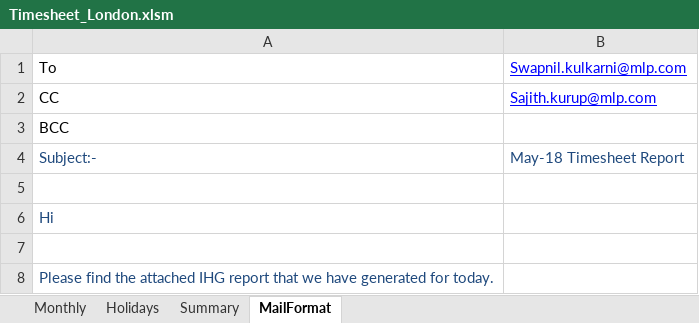
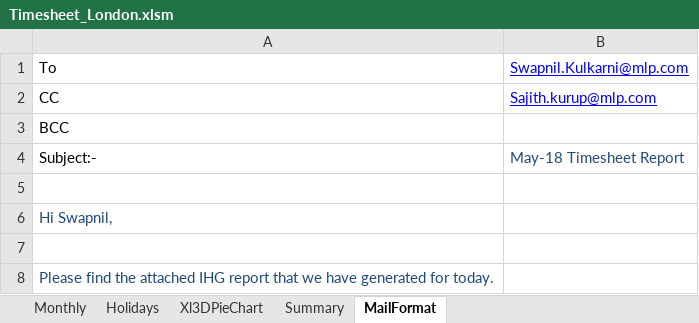
Before and after one commit to swapnilkulkarni46/casestudy, an Excel workbook: Timesheet_London.xlsm, sheet MailFormat, drawn as a sheet; values as stored, in another font and other column widths than the file's, no borders; the diff names each change by its address in the sheet, - before the commit and + after, or states it on an @@ line.

```diff
--- a/Timesheet_London.xlsm (sheet MailFormat)
+++ b/Timesheet_London.xlsm (sheet MailFormat)
+sheet tab: Xl3DPieChart
-B1: Swapnil.kulkarni@mlp.com
+B1: Swapnil.Kulkarni@mlp.com
-A4 text colour: #1F497D
+A4 text colour: black
-A6: Hi
+A6: Hi Swapnil,
```
Also changed, not shown: sheet Summary, sheet Monthly, charts or pictures.
